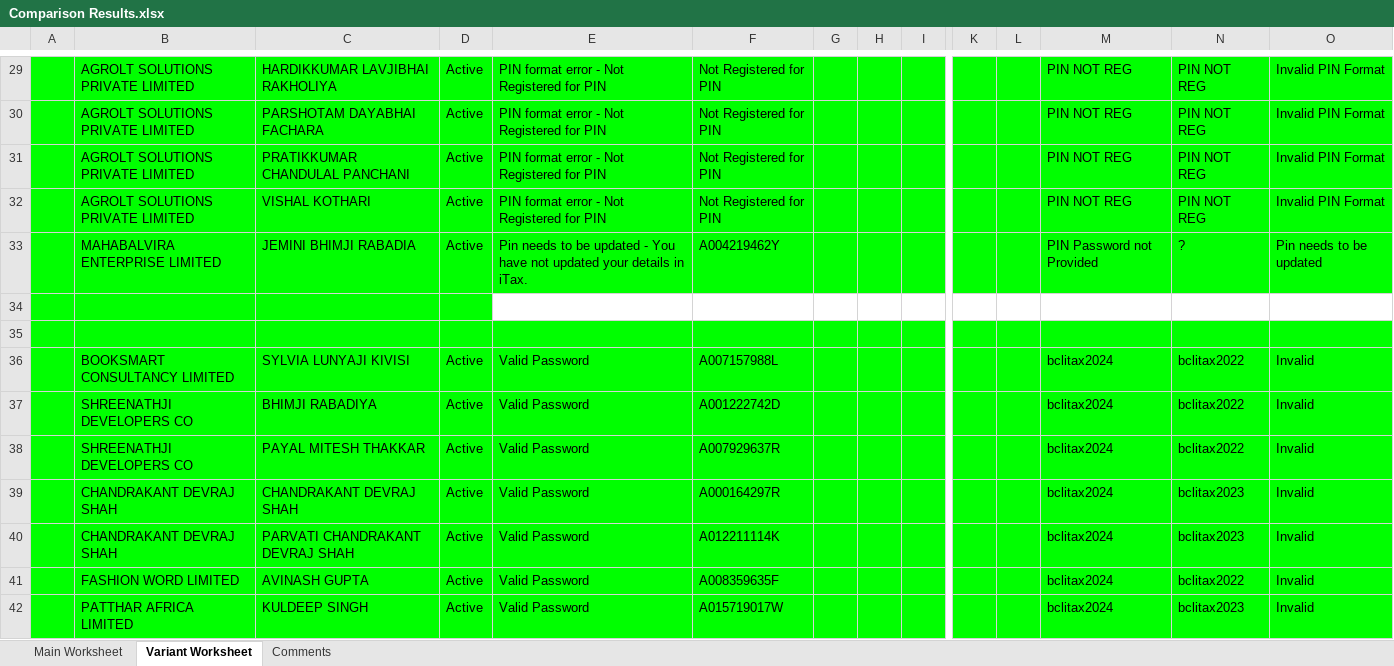
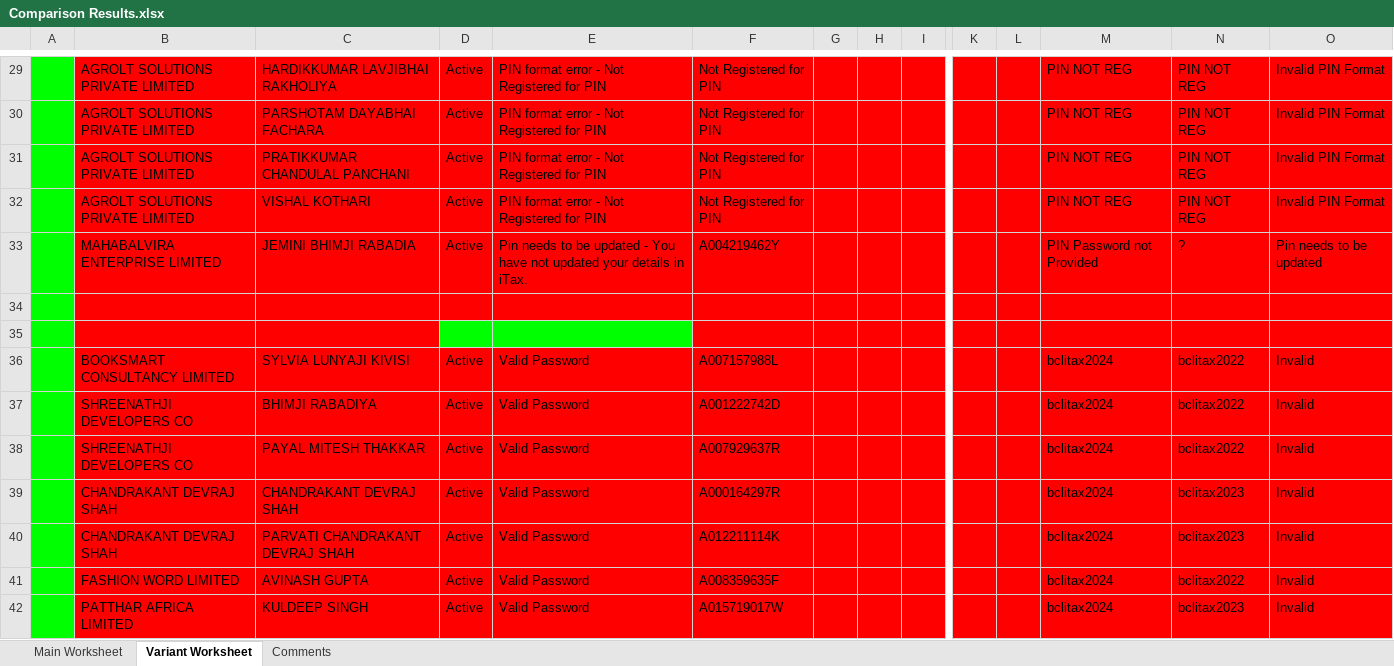
Before and after one commit to imodoiepale/excel-change-finder, an Excel workbook: public/Comparison Results.xlsx, sheet Variant Worksheet, drawn as a sheet; only a part is shown, gaps mark what is left out; values as stored, in another font and other column widths than the file's, no borders; the diff covers the shown part only; the diff names each change by its address in the sheet, - before the commit and + after, or states it on an @@ line.

```diff
--- a/public/Comparison Results.xlsx (sheet Variant Worksheet)
+++ b/public/Comparison Results.xlsx (sheet Variant Worksheet)
-B29:I33 fill: #00FF00
+B29:I33 fill: #FF0000
-K29:O33 fill: #00FF00
+K29:O33 fill: #FF0000
-B34:D34 fill: #00FF00
+B34:D34 fill: #FF0000
-E34:I34 fill: none
+E34:I34 fill: #FF0000
-K34:O34 fill: none
+K34:O34 fill: #FF0000
-B35:C35 fill: #00FF00
+B35:C35 fill: #FF0000
-F35:I35 fill: #00FF00
+F35:I35 fill: #FF0000
-K35:O42 fill: #00FF00
+K35:O42 fill: #FF0000
-B36:I42 fill: #00FF00
+B36:I42 fill: #FF0000
```
Also changed, not shown: cell formats elsewhere in this sheet, sheet Main Worksheet, sheet Comments, 6 other files.
